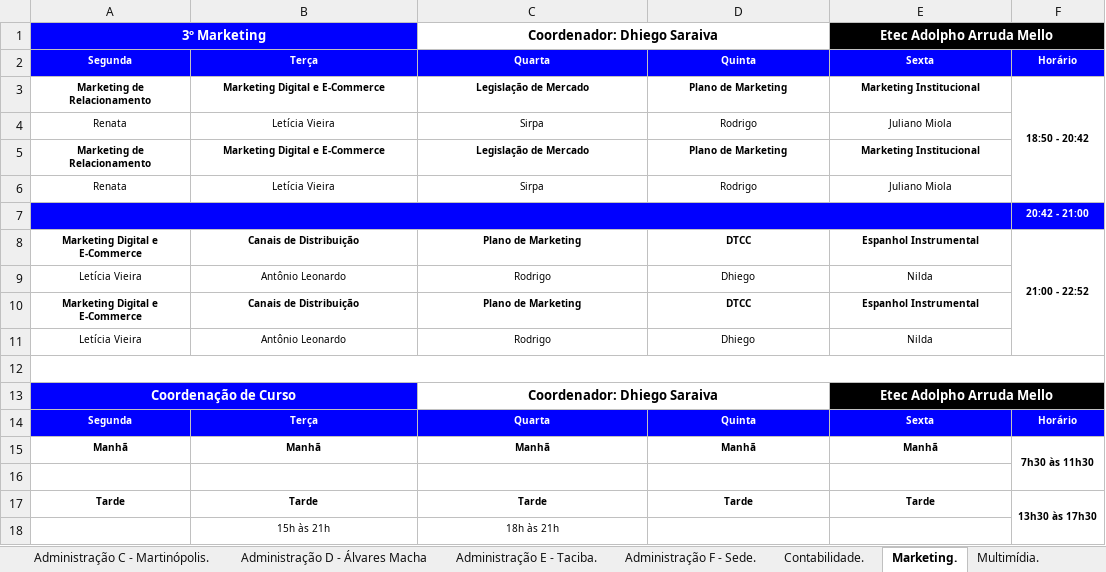
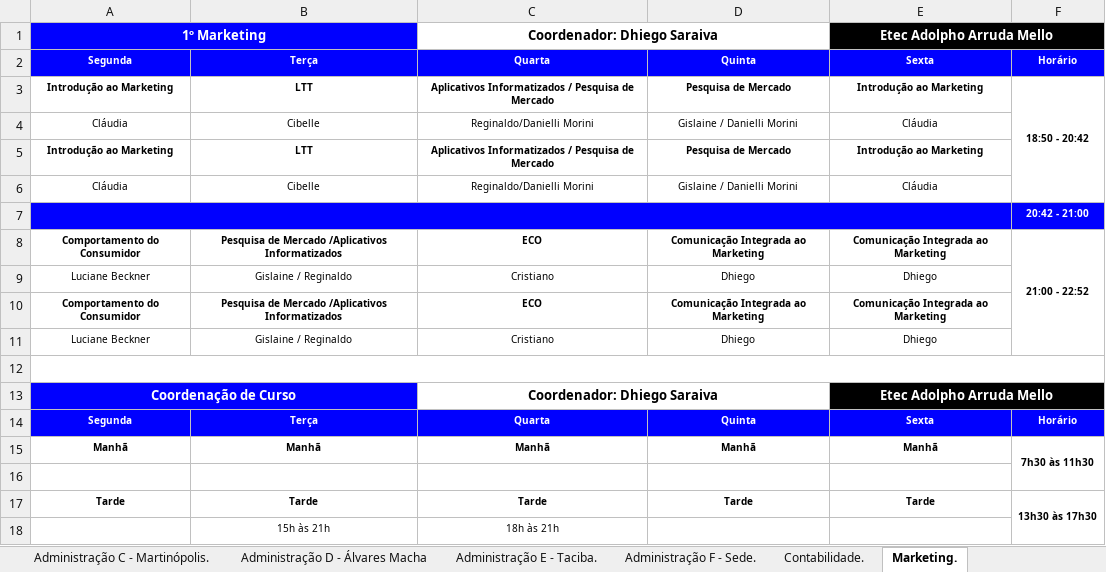
Before and after one commit to aprendendonuvem/arquivos, an Excel workbook: horariooficial.xlsx, sheet Marketing., drawn as a sheet; only a part is shown; values as stored, in another font and other column widths than the file's, no borders; removed rows and columns are numbered as before the commit, all else as after; the diff names each change by its address in the sheet, - before the commit and + after, or states it on an @@ line.

```diff
--- a/horariooficial.xlsx (sheet Marketing.)
+++ b/horariooficial.xlsx (sheet Marketing.)
-sheet tab: Multimídia.
-A1: 3º Marketing
+A1: 1º Marketing
-row 3: Marketing de Relacionamento | Marketing Digital e E-Commerce | Legislação de Mercado | Plano de Marketing | Marketing Institucional | 18:50 - 20:42
-row 4: Renata | Letícia Vieira | Sirpa | Rodrigo | Juliano Miola
-row 5: Marketing de Relacionamento | Marketing Digital e E-Commerce | Legislação de Mercado | Plano de Marketing | Marketing Institucional
-row 6: Renata | Letícia Vieira | Sirpa | Rodrigo | Juliano Miola
+row 3: Introdução ao Marketing | LTT | Aplicativos Informatizados / Pesquisa de Mercado | Pesquisa de Mercado | Introdução ao Marketing | 18:50 - 20:42
+row 4: Cláudia | Cibelle | Reginaldo/Danielli Morini | Gislaine / Danielli Morini | Cláudia
+row 5: Introdução ao Marketing | LTT | Aplicativos Informatizados / Pesquisa de Mercado | Pesquisa de Mercado | Introdução ao Marketing
+row 6: Cláudia | Cibelle | Reginaldo/Danielli Morini | Gislaine / Danielli Morini | Cláudia
-row 8: Marketing Digital e E-Commerce | Canais de Distribuição | Plano de Marketing | DTCC | Espanhol Instrumental | 21:00 - 22:52
-row 9: Letícia Vieira | Antônio Leonardo | Rodrigo | Dhiego | Nilda
-row 10: Marketing Digital e E-Commerce | Canais de Distribuição | Plano de Marketing | DTCC | Espanhol Instrumental
-row 11: Letícia Vieira | Antônio Leonardo | Rodrigo | Dhiego | Nilda
+row 8: Comportamento do Consumidor | Pesquisa de Mercado /Aplicativos Informatizados | ECO | Comunicação Integrada ao Marketing | Comunicação Integrada ao Marketing | 21:00 - 22:52
+row 9: Luciane Beckner | Gislaine / Reginaldo | Cristiano | Dhiego | Dhiego
+row 10: Comportamento do Consumidor | Pesquisa de Mercado /Aplicativos Informatizados | ECO | Comunicação Integrada ao Marketing | Comunicação Integrada ao Marketing
+row 11: Luciane Beckner | Gislaine / Reginaldo | Cristiano | Dhiego | Dhiego
```
Also changed, not shown: sheet Serviços Jurídicos., sheet Contabilidade., sheet Administração F - Sede., sheet Administração C - Martinópolis., sheet Administração D - Álvares Macha, sheet Recursos Humanos A - Pirapozinh, 17 more sheets, other sheet tabs, 1 other file.
